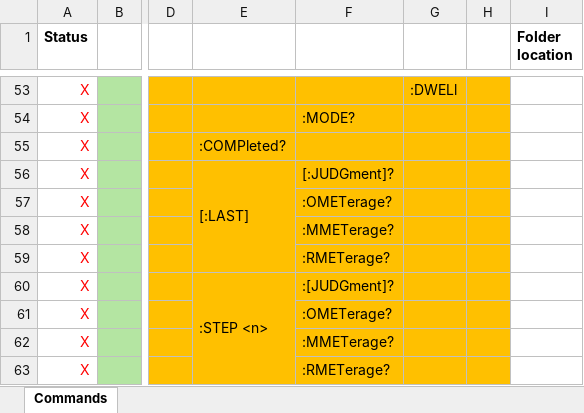
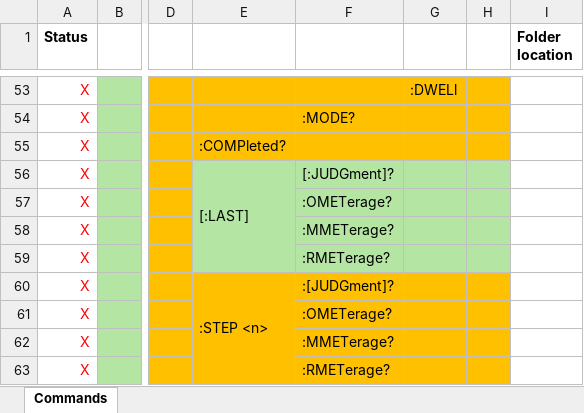
Before and after one commit to rnt-code/CHROMA-1905X-series-Driver, an Excel workbook: Chroma 19052 SCPI Commands.xlsx, sheet Commands, drawn as a sheet; only a part is shown, gaps mark what is left out; values as stored, in another font and other column widths than the file's, no borders; the diff names each change by its address in the sheet, - before the commit and + after, or states it on an @@ line.

```diff
--- a/Chroma 19052 SCPI Commands.xlsx (sheet Commands)
+++ b/Chroma 19052 SCPI Commands.xlsx (sheet Commands)
-E56:H59 fill: #FFC000
+E56:H59 fill: #B4E5A2
```
Also changed, not shown: 19 other files.
